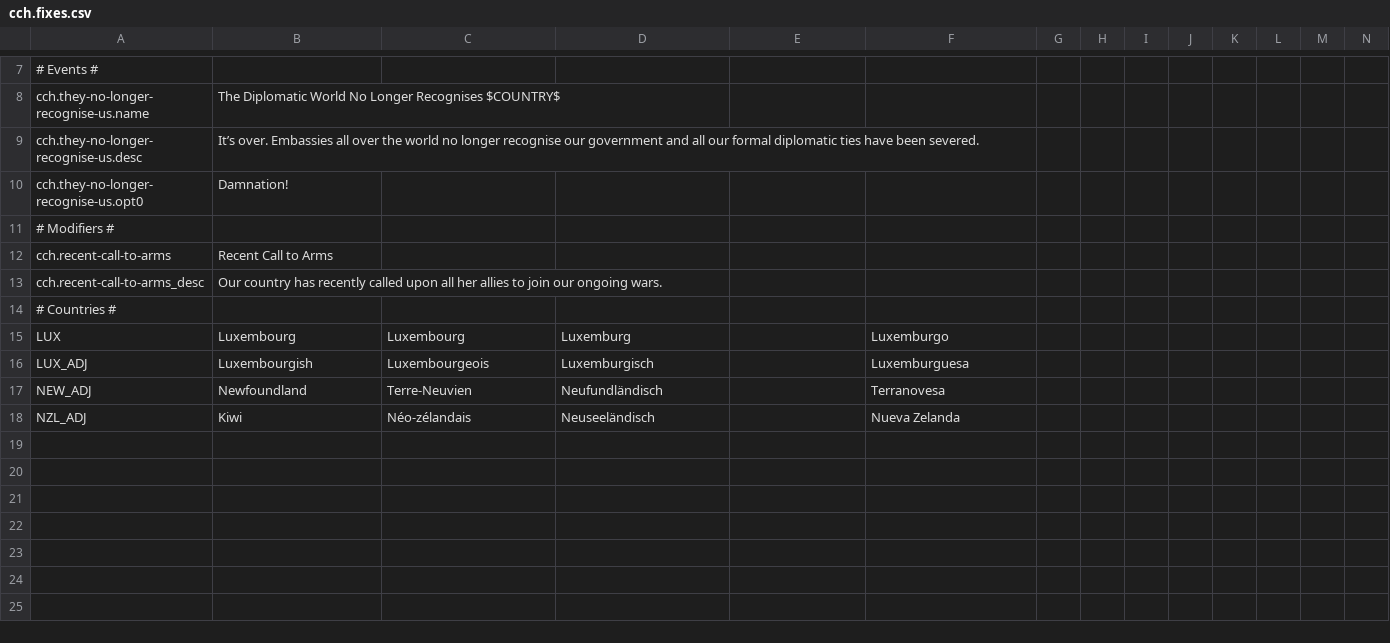
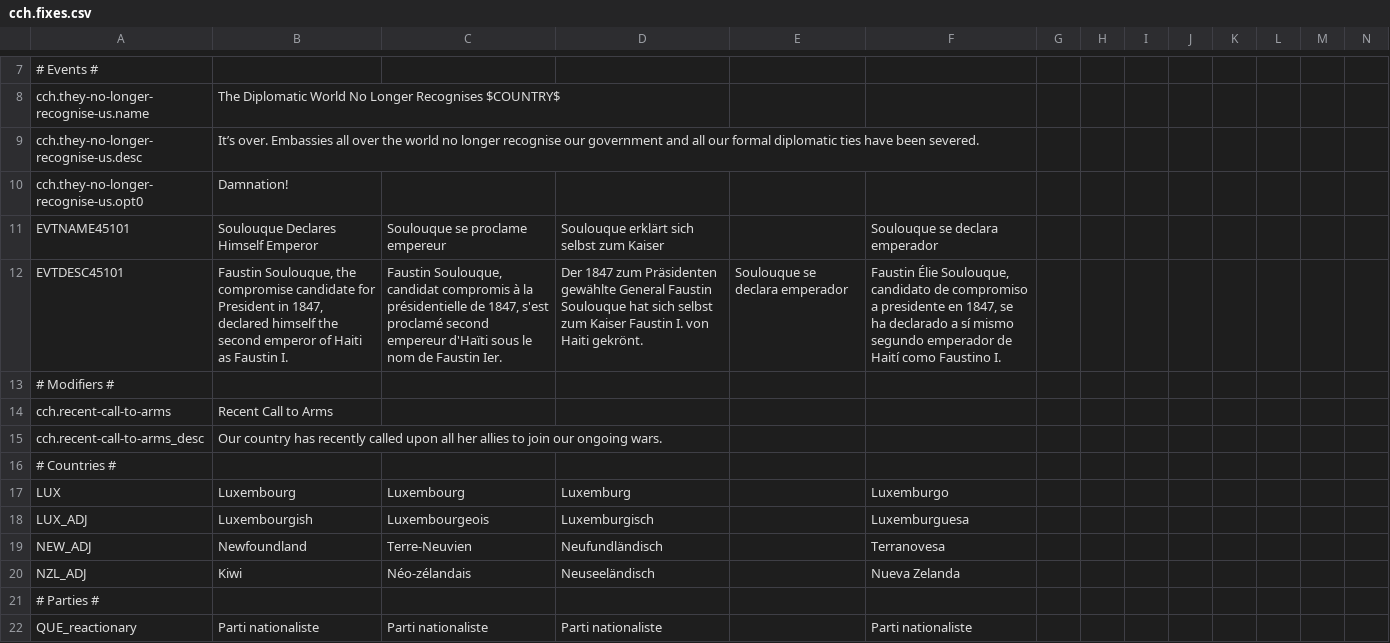
Before and after one commit to moretrim/ccHFM, a CSV file: ccHFM/localisation/cch.fixes.csv, drawn as a sheet; only a part is shown, gaps mark what is left out.

```diff
--- a/ccHFM/localisation/cch.fixes.csv
+++ b/ccHFM/localisation/cch.fixes.csv
@@ -10,2 +10,4 @@ cch.they-no-longer-recognise-us.desc;It’s over. Embassies all over the world n
 cch.they-no-longer-recognise-us.opt0;Damnation!;;;;;;;;;;;;;
+EVTNAME45101;Soulouque Declares Himself Emperor;Soulouque se proclame empereur;Soulouque erklärt sich selbst zum Kaiser;;Soulouque se declara emperador;;;;;;;;;
+EVTDESC45101;Faustin Soulouque, the compromise candidate for President in 1847, declared himself the second emperor of Haiti as Faustin I.;Faustin Soulouque, candidat compromis à la présidentielle de 1847, s'est proclamé second empereur d'Haïti sous le nom de Faustin Ier.;Der 1847 zum Präsidenten gewählte General Faustin Soulouque hat sich selbst zum Kaiser Faustin I. von Haiti gekrönt.;Soulouque se declara emperador;Faustin Élie Soulouque, candidato de compromiso a presidente en 1847, se ha declarado a sí mismo segundo emperador de Haití como Faustino I.;;;;;;;;;
 # Modifiers #;;;;;;;;;;;;;;
@@ -18 +20,3 @@ NEW_ADJ;Newfoundland;Terre-Neuvien;Neufundländisch;;Terranovesa;;;;;;;;;
 NZL_ADJ;Kiwi;Néo-zélandais;Neuseeländisch;;Nueva Zelanda;;;;;;;;;
+# Parties #;;;;;;;;;;;;;;
+QUE_reactionary;Parti nationaliste;Parti nationaliste;Parti nationaliste;;Parti nationaliste;;;;;;;;;
```
Also changed, not shown: ccHFM/localisation/00_HPM_countries.csv, ccHFM/localisation/00_HPM_decisions.csv, 12 other files.
